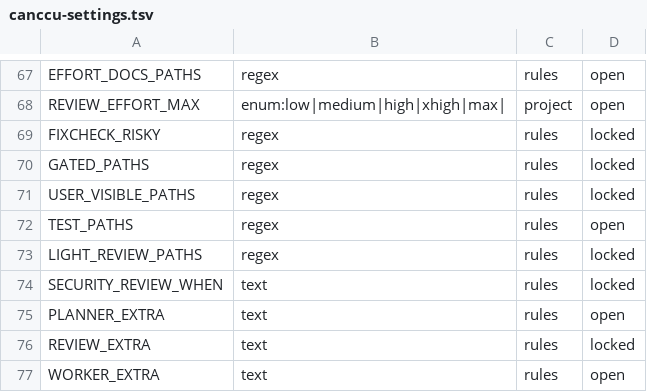
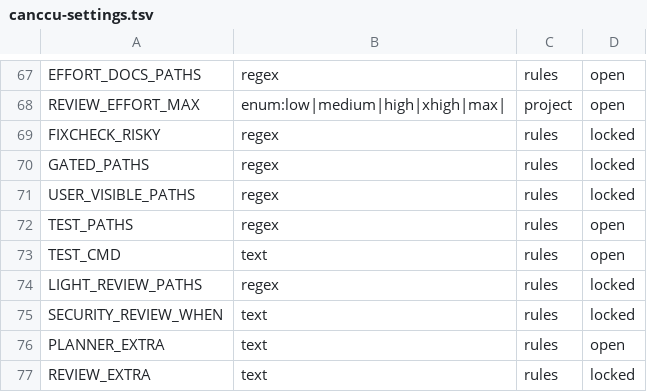
Before and after one commit to glyzer/canccu-dispatcher, a TSV file: lib/canccu-settings.tsv, drawn as a sheet; only a part is shown, gaps mark what is left out; the shorter side is filled out with more unchanged rows; the diff names each change by its address in the sheet, - before the commit and + after, or states it on an @@ line.

```diff
--- a/lib/canccu-settings.tsv
+++ b/lib/canccu-settings.tsv
+row 73: TEST_CMD | text | rules | open
```
Also changed, not shown: 12 other files.
